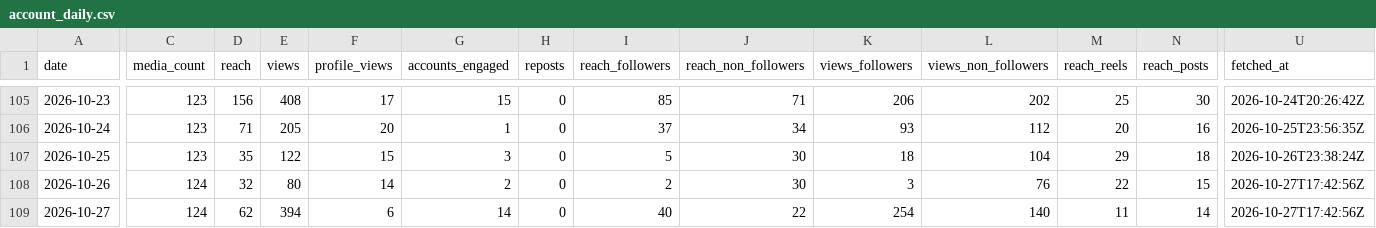
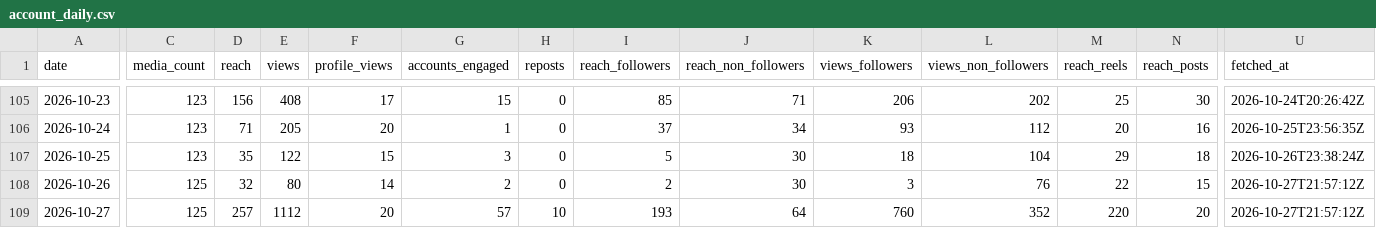
Before and after one commit to LokmaneDaoudi/ig-analytics, a CSV file: data/account_daily.csv, drawn as a sheet; only a part is shown, gaps mark what is left out; the diff covers the shown part only; the diff names each change by its address in the sheet, - before the commit and + after, or states it on an @@ line.

```diff
--- a/data/account_daily.csv
+++ b/data/account_daily.csv
-C108:C109 (media_count): 124
+C108:C109 (media_count): 125
-U108:U109 (fetched_at): 2026-10-27T17:42:56Z
+U108:U109 (fetched_at): 2026-10-27T21:57:12Z
-D109 (reach): 62
+D109 (reach): 257
-E109 (views): 394
+E109 (views): 1112
-F109 (profile_views): 6
+F109 (profile_views): 20
-G109 (accounts_engaged): 14
+G109 (accounts_engaged): 57
-H109 (reposts): 0
+H109 (reposts): 10
-I109 (reach_followers): 40
+I109 (reach_followers): 193
-J109 (reach_non_followers): 22
+J109 (reach_non_followers): 64
-K109 (views_followers): 254
+K109 (views_followers): 760
-L109 (views_non_followers): 140
+L109 (views_non_followers): 352
-M109 (reach_reels): 11
+M109 (reach_reels): 220
-N109 (reach_posts): 14
+N109 (reach_posts): 20
```
Also changed, not shown: 1 edited cell elsewhere in this file, data/media.csv, data/media_metrics.csv.
